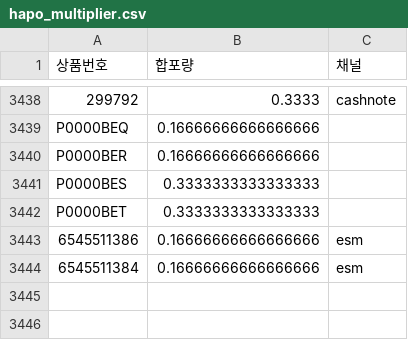
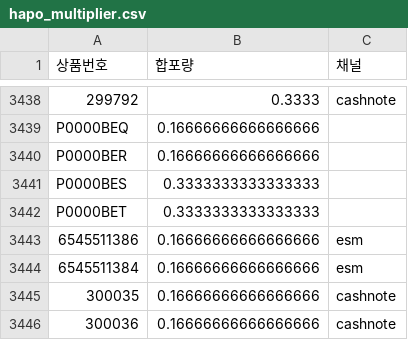
Before and after one commit to OURPROJECTDAO/work-automation-app, a CSV file: reference/hapo_multiplier.csv, drawn as a sheet; only a part is shown, gaps mark what is left out; the diff names each change by its address in the sheet, - before the commit and + after, or states it on an @@ line.

Commit message:
ref(hapo): 캐시노트 50-72-05 S15호 1세트 2건 N=1/6 (역마진 -428% 해소)

```diff
--- a/reference/hapo_multiplier.csv
+++ b/reference/hapo_multiplier.csv
+row 3445: 300035 | 0.16666666666666666 | cashnote
+row 3446: 300036 | 0.16666666666666666 | cashnote
```
